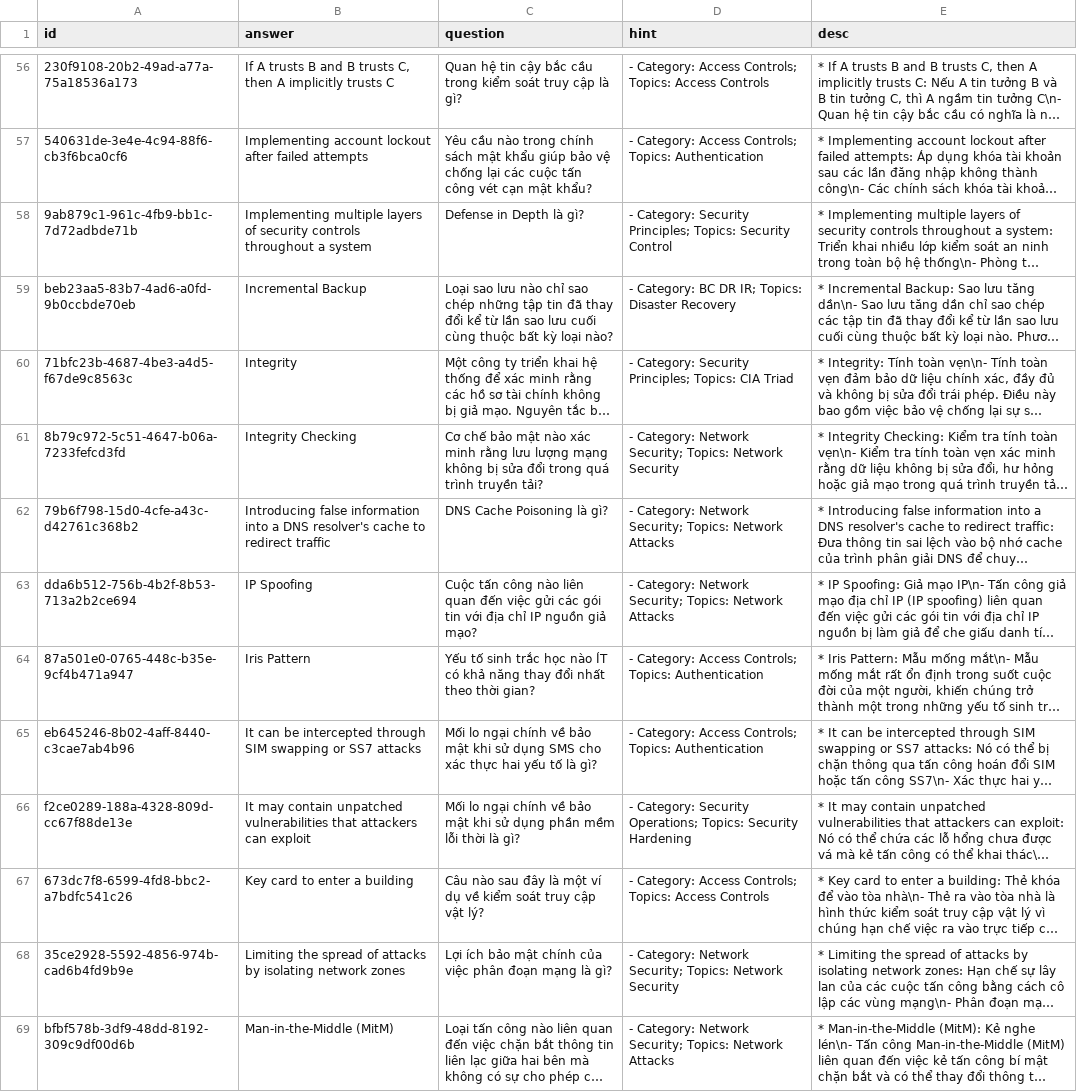
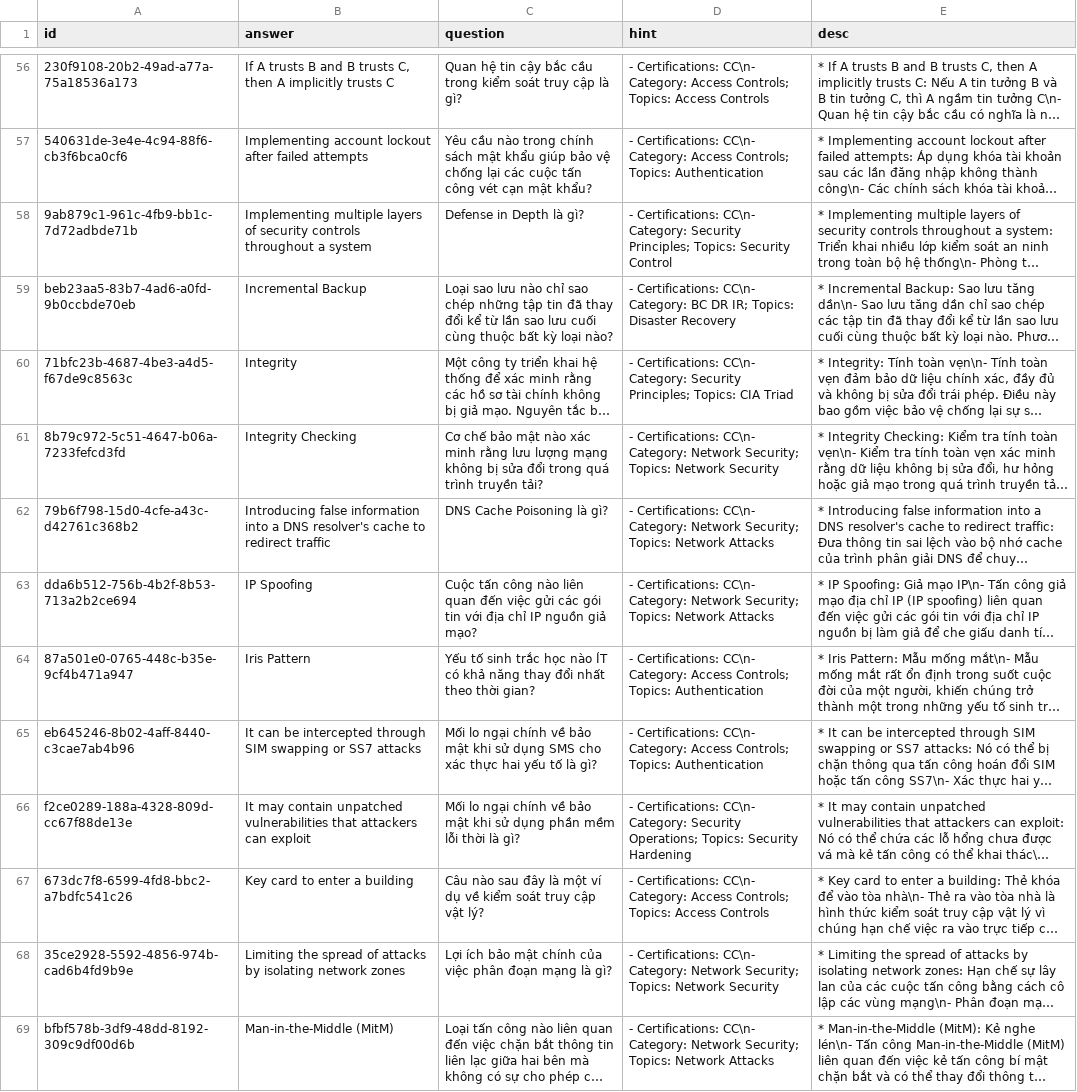
Before and after one commit to a7612/flashcard-resN, a CSV file: data/questions/vi - ics2 - cc - practice questions.csv, drawn as a sheet; only a part is shown, gaps mark what is left out; long unchanged cells end in …; the diff covers the shown part only; the diff names each change by its address in the sheet, - before the commit and + after, or states it on an @@ line.

```diff
--- a/data/questions/vi - ics2 - cc - practice questions.csv
+++ b/data/questions/vi - ics2 - cc - practice questions.csv
-D56 (hint): - Category: Access…
+D56 (hint): - Certifications: CC\n- Category: Access…
-D57 (hint): - Category: Access…
+D57 (hint): - Certifications: CC\n- Category: Access…
-D58 (hint): - Category: Security…
+D58 (hint): - Certifications: CC\n- Category: Security…
-D59 (hint): - Category: BC…
+D59 (hint): - Certifications: CC\n- Category: BC…
-D60 (hint): - Category: Security…
+D60 (hint): - Certifications: CC\n- Category: Security…
-D61 (hint): - Category: Network…
+D61 (hint): - Certifications: CC\n- Category: Network…
-D62:D63 (hint): - Category: Network…
+D62:D63 (hint): - Certifications: CC\n- Category: Network…
-D64:D65 (hint): - Category: Access…
+D64:D65 (hint): - Certifications: CC\n- Category: Access…
-D66 (hint): - Category: Security…
+D66 (hint): - Certifications: CC\n- Category: Security…
-D67 (hint): - Category: Access…
+D67 (hint): - Certifications: CC\n- Category: Access…
-D68 (hint): - Category: Network…
+D68 (hint): - Certifications: CC\n- Category: Network…
-D69 (hint): - Category: Network…
+D69 (hint): - Certifications: CC\n- Category: Network…
```
Also changed, not shown: 185 edited cells elsewhere in this file.
